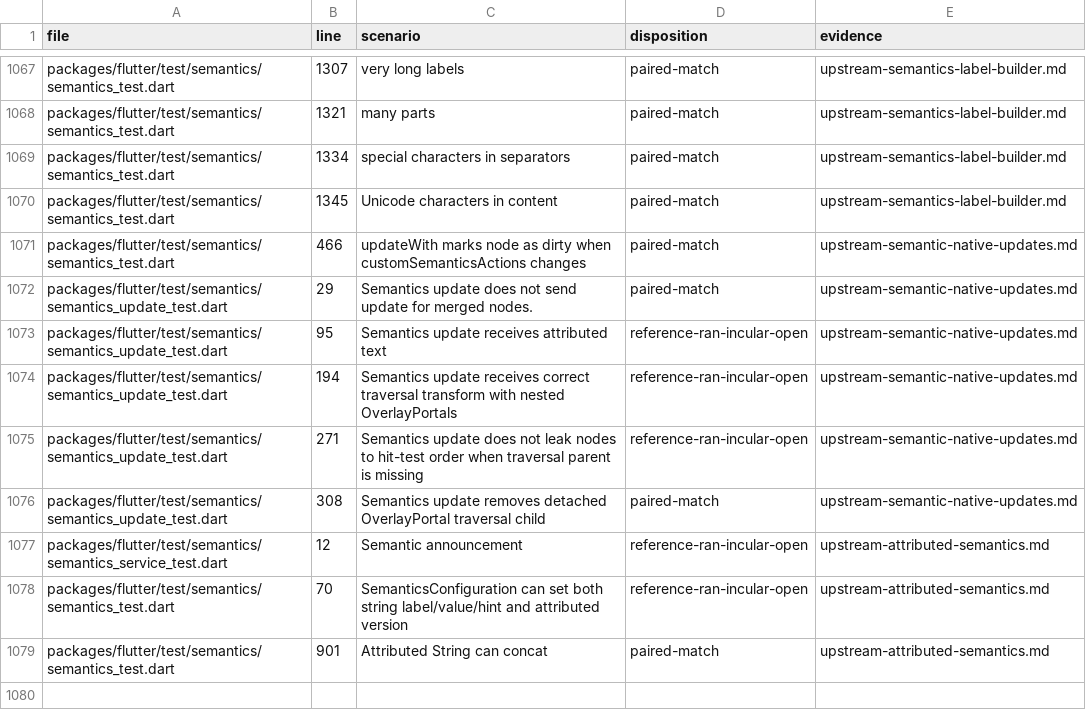
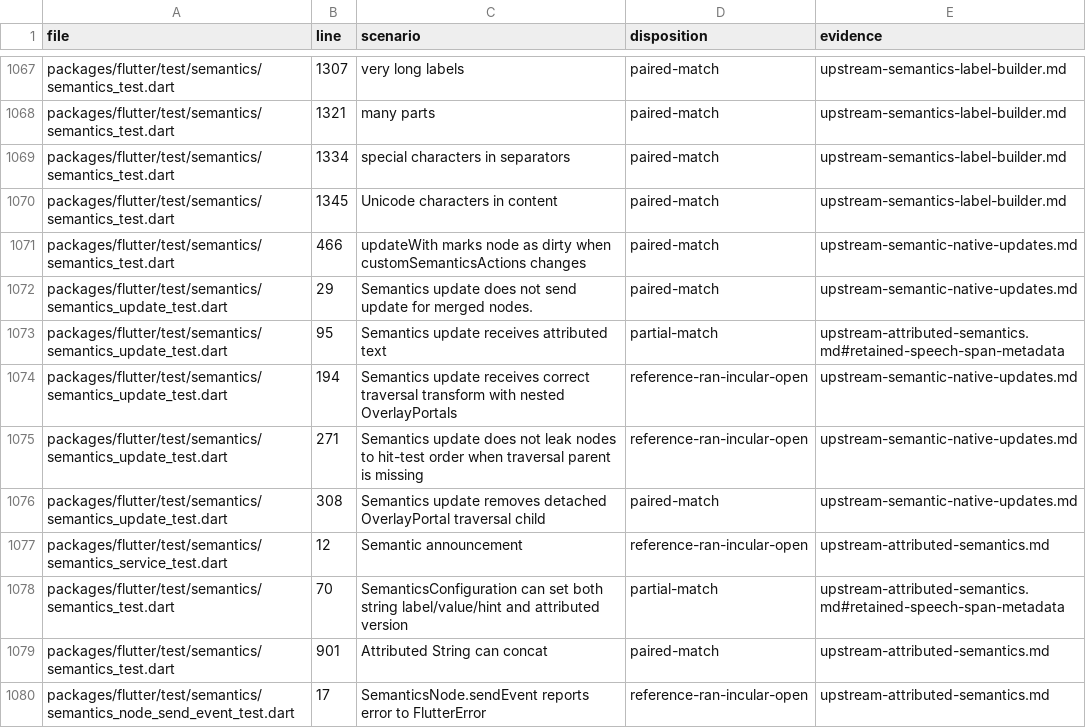
Before and after one commit to FabortLabs/incular, a TSV file: audits/flutter-3.50.0-parity/upstream-dispositions.tsv, drawn as a sheet; only a part is shown, gaps mark what is left out.

Commit message:
feat(semantics): retain UTF-16 pronunciation spans

```diff
--- a/audits/flutter-3.50.0-parity/upstream-dispositions.tsv
+++ b/audits/flutter-3.50.0-parity/upstream-dispositions.tsv
@@ -1072,3 +1072,3 @@ packages/flutter/test/semantics/semantics_test.dart	466	updateWith marks node as
 packages/flutter/test/semantics/semantics_update_test.dart	29	Semantics update does not send update for merged nodes.	paired-match	upstream-semantic-native-updates.md
-packages/flutter/test/semantics/semantics_update_test.dart	95	Semantics update receives attributed text	reference-ran-incular-open	upstream-semantic-native-updates.md
+packages/flutter/test/semantics/semantics_update_test.dart	95	Semantics update receives attributed text	partial-match	upstream-attributed-semantics.md#retained-speech-span-metadata
 packages/flutter/test/semantics/semantics_update_test.dart	194	Semantics update receives correct traversal transform with nested OverlayPortals	reference-ran-incular-open	upstream-semantic-native-updates.md
@@ -1077,3 +1077,4 @@ packages/flutter/test/semantics/semantics_update_test.dart	308	Semantics update
 packages/flutter/test/semantics/semantics_service_test.dart	12	Semantic announcement	reference-ran-incular-open	upstream-attributed-semantics.md
-packages/flutter/test/semantics/semantics_test.dart	70	SemanticsConfiguration can set both string label/value/hint and attributed version	reference-ran-incular-open	upstream-attributed-semantics.md
+packages/flutter/test/semantics/semantics_test.dart	70	SemanticsConfiguration can set both string label/value/hint and attributed version	partial-match	upstream-attributed-semantics.md#retained-speech-span-metadata
 packages/flutter/test/semantics/semantics_test.dart	901	Attributed String can concat	paired-match	upstream-attributed-semantics.md
+packages/flutter/test/semantics/semantics_node_send_event_test.dart	17	SemanticsNode.sendEvent reports error to FlutterError	reference-ran-incular-open	upstream-attributed-semantics.md
```
Also changed, not shown: 9 other files.
